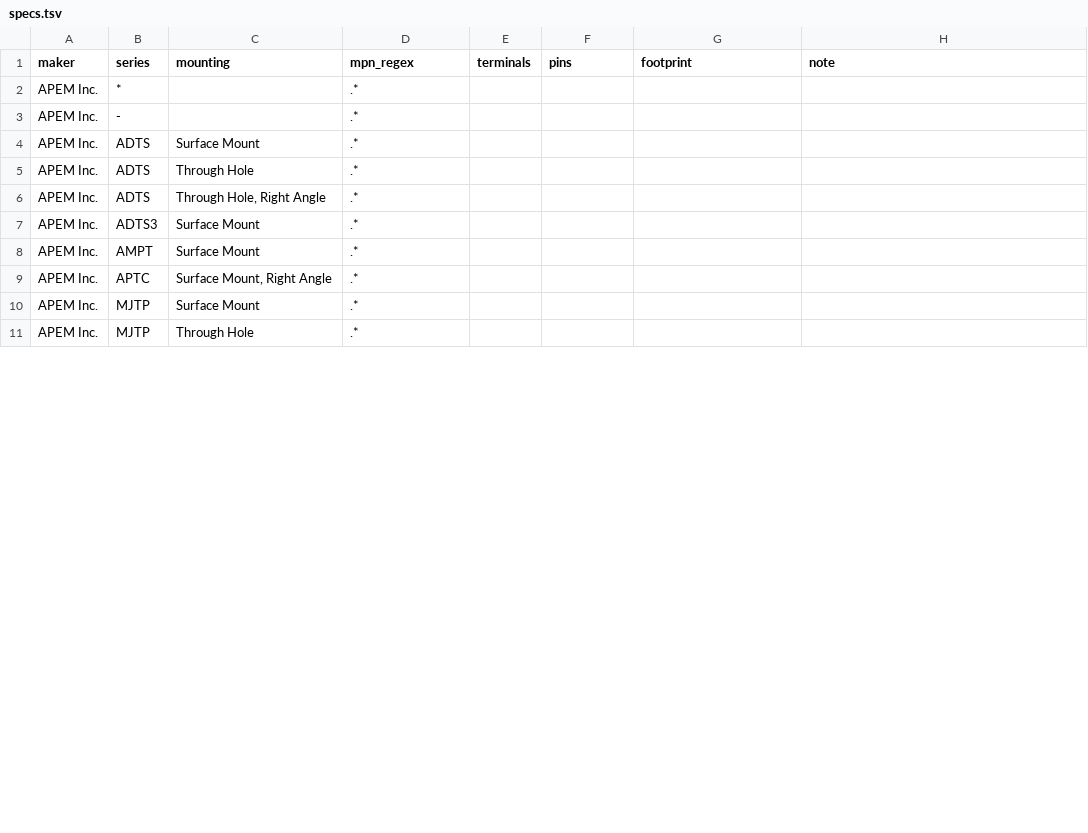
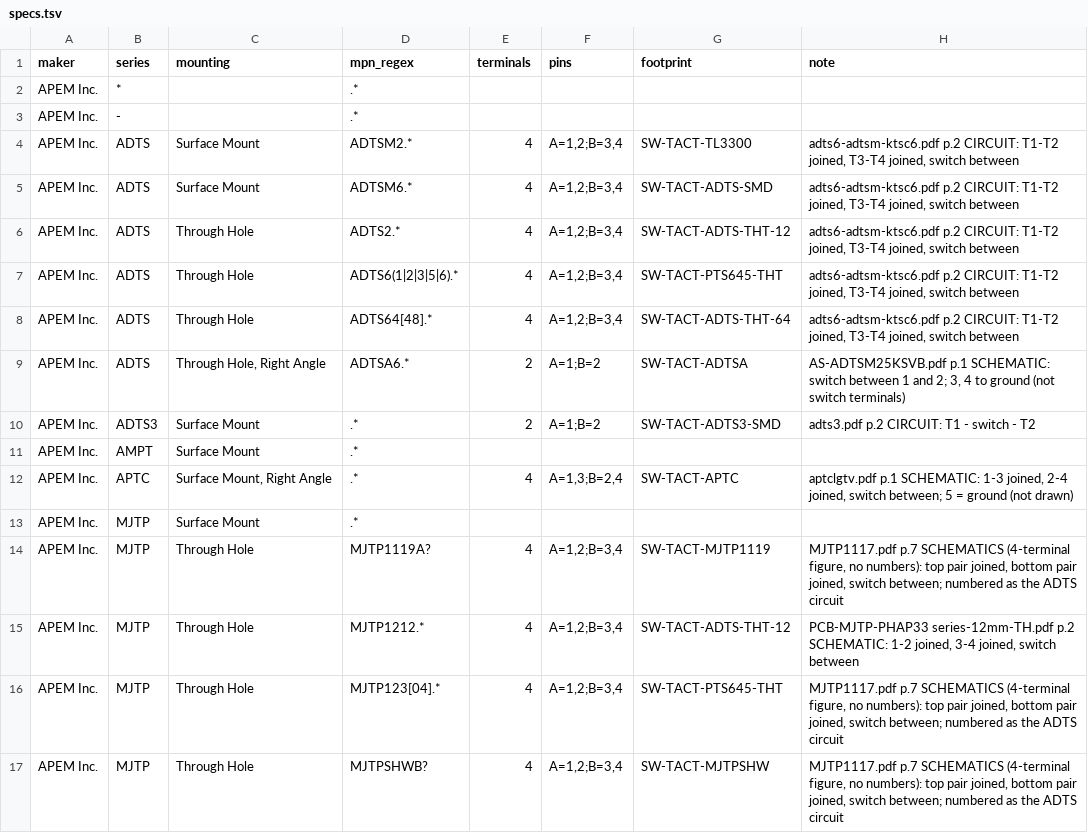
Before and after one commit to zaun/schematical, a TSV file: planning/plan-27-data/specs.tsv, drawn as a sheet; only a part is shown; the diff covers the shown part only.

Commit message:
plan-27-C: APEM merged (74 add, 12 new footprints)

```diff
--- a/planning/plan-27-data/specs.tsv
+++ b/planning/plan-27-data/specs.tsv
@@ -3,9 +3,15 @@ APEM Inc.	*		.*
 APEM Inc.	-		.*				
-APEM Inc.	ADTS	Surface Mount	.*				
-APEM Inc.	ADTS	Through Hole	.*				
-APEM Inc.	ADTS	Through Hole, Right Angle	.*				
-APEM Inc.	ADTS3	Surface Mount	.*				
+APEM Inc.	ADTS	Surface Mount	ADTSM2.*	4	A=1,2;B=3,4	SW-TACT-TL3300	adts6-adtsm-ktsc6.pdf p.2 CIRCUIT: T1-T2 joined, T3-T4 joined, switch between
+APEM Inc.	ADTS	Surface Mount	ADTSM6.*	4	A=1,2;B=3,4	SW-TACT-ADTS-SMD	adts6-adtsm-ktsc6.pdf p.2 CIRCUIT: T1-T2 joined, T3-T4 joined, switch between
+APEM Inc.	ADTS	Through Hole	ADTS2.*	4	A=1,2;B=3,4	SW-TACT-ADTS-THT-12	adts6-adtsm-ktsc6.pdf p.2 CIRCUIT: T1-T2 joined, T3-T4 joined, switch between
+APEM Inc.	ADTS	Through Hole	ADTS6(1|2|3|5|6).*	4	A=1,2;B=3,4	SW-TACT-PTS645-THT	adts6-adtsm-ktsc6.pdf p.2 CIRCUIT: T1-T2 joined, T3-T4 joined, switch between
+APEM Inc.	ADTS	Through Hole	ADTS64[48].*	4	A=1,2;B=3,4	SW-TACT-ADTS-THT-64	adts6-adtsm-ktsc6.pdf p.2 CIRCUIT: T1-T2 joined, T3-T4 joined, switch between
+APEM Inc.	ADTS	Through Hole, Right Angle	ADTSA6.*	2	A=1;B=2	SW-TACT-ADTSA	AS-ADTSM25KSVB.pdf p.1 SCHEMATIC: switch between 1 and 2; 3, 4 to ground (not switch terminals)
+APEM Inc.	ADTS3	Surface Mount	.*	2	A=1;B=2	SW-TACT-ADTS3-SMD	adts3.pdf p.2 CIRCUIT: T1 - switch - T2
 APEM Inc.	AMPT	Surface Mount	.*				
-APEM Inc.	APTC	Surface Mount, Right Angle	.*				
+APEM Inc.	APTC	Surface Mount, Right Angle	.*	4	A=1,3;B=2,4	SW-TACT-APTC	aptclgtv.pdf p.1 SCHEMATIC: 1-3 joined, 2-4 joined, switch between; 5 = ground (not drawn)
 APEM Inc.	MJTP	Surface Mount	.*				
-APEM Inc.	MJTP	Through Hole	.*				
+APEM Inc.	MJTP	Through Hole	MJTP1119A?	4	A=1,2;B=3,4	SW-TACT-MJTP1119	MJTP1117.pdf p.7 SCHEMATICS (4-terminal figure, no numbers): top pair joined, bottom pair joined, switch between; numbered as the ADTS circuit
+APEM Inc.	MJTP	Through Hole	MJTP1212.*	4	A=1,2;B=3,4	SW-TACT-ADTS-THT-12	PCB-MJTP-PHAP33 series-12mm-TH.pdf p.2 SCHEMATIC: 1-2 joined, 3-4 joined, switch between
+APEM Inc.	MJTP	Through Hole	MJTP123[04].*	4	A=1,2;B=3,4	SW-TACT-PTS645-THT	MJTP1117.pdf p.7 SCHEMATICS (4-terminal figure, no numbers): top pair joined, bottom pair joined, switch between; numbered as the ADTS circuit
+APEM Inc.	MJTP	Through Hole	MJTPSHWB?	4	A=1,2;B=3,4	SW-TACT-MJTPSHW	MJTP1117.pdf p.7 SCHEMATICS (4-terminal figure, no numbers): top pair joined, bottom pair joined, switch between; numbered as the ADTS circuit
```
Also changed, not shown: 2 added rows and 13 edited cells elsewhere in this file, planning/plan-27-data/schemes.tsv, 7 other files.
